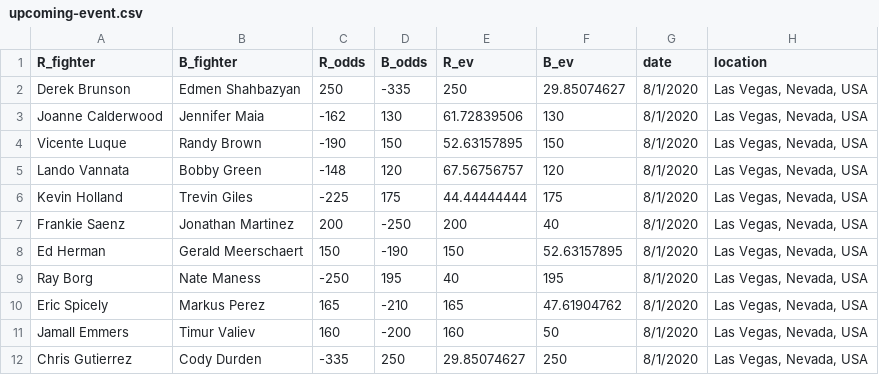
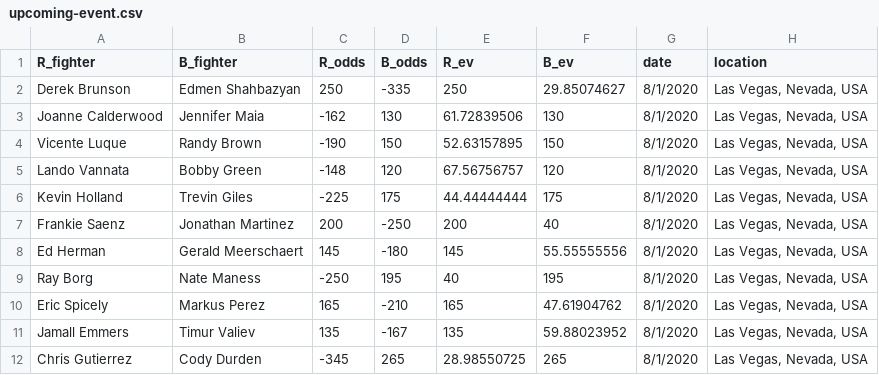
Before and after one commit to shortlikeafox/tiger-millionaire, a CSV file: data/upcoming-event.csv, drawn as a sheet; only a part is shown; the diff names each change by its address in the sheet, - before the commit and + after, or states it on an @@ line.

```diff
--- a/data/upcoming-event.csv
+++ b/data/upcoming-event.csv
-C8 (R_odds): 150
+C8 (R_odds): 145
-D8 (B_odds): -190
+D8 (B_odds): -180
-E8 (R_ev): 150
+E8 (R_ev): 145
-F8 (B_ev): 52.63157895
+F8 (B_ev): 55.55555556
-C11 (R_odds): 160
+C11 (R_odds): 135
-D11 (B_odds): -200
+D11 (B_odds): -167
-E11 (R_ev): 160
+E11 (R_ev): 135
-F11 (B_ev): 50
+F11 (B_ev): 59.88023952
-C12 (R_odds): -335
+C12 (R_odds): -345
-D12 (B_odds): 250
+D12 (B_odds): 265
-E12 (R_ev): 29.85074627
+E12 (R_ev): 28.98550725
-F12 (B_ev): 250
+F12 (B_ev): 265
```
Also changed, not shown: automated_model_creation/models.csv, 2 other files.
